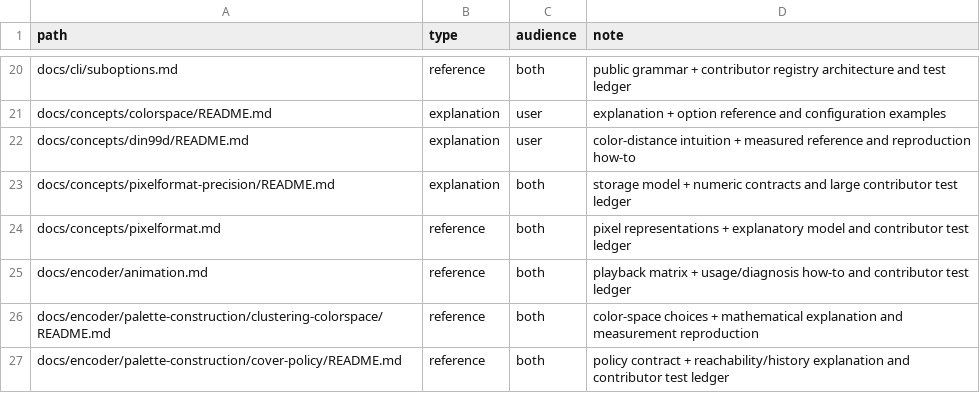
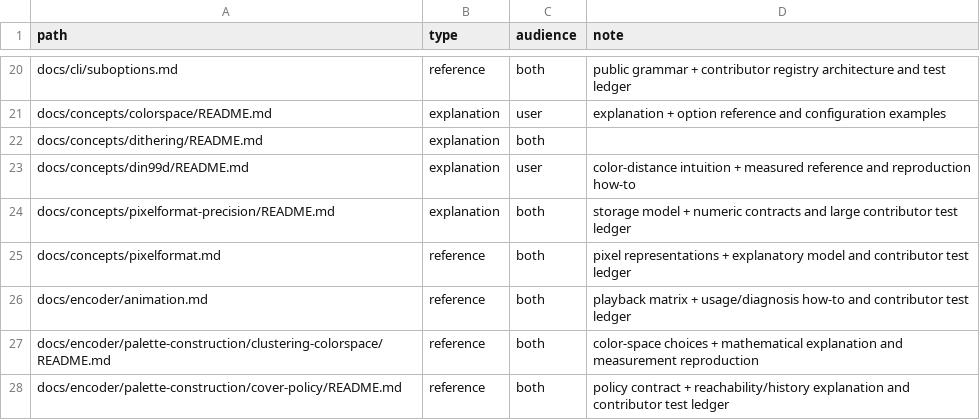
Before and after one commit to saitoha/libsixel, a TSV file: tools/docs/doc-types.tsv, drawn as a sheet; only a part is shown, gaps mark what is left out.

Commit message:
docs: add a dithering concept guide

```diff
--- a/tools/docs/doc-types.tsv
+++ b/tools/docs/doc-types.tsv
@@ -21,2 +21,3 @@ docs/cli/suboptions.md	reference	both	public grammar + contributor registry arch
 docs/concepts/colorspace/README.md	explanation	user	explanation + option reference and configuration examples
+docs/concepts/dithering/README.md	explanation	both	
 docs/concepts/din99d/README.md	explanation	user	color-distance intuition + measured reference and reproduction how-to
```
Also changed, not shown: 14 other files.
